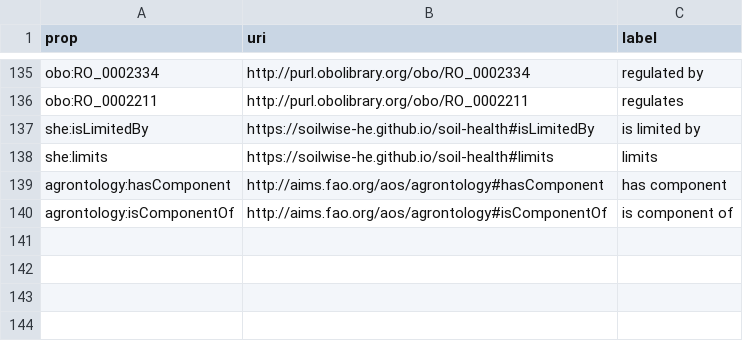
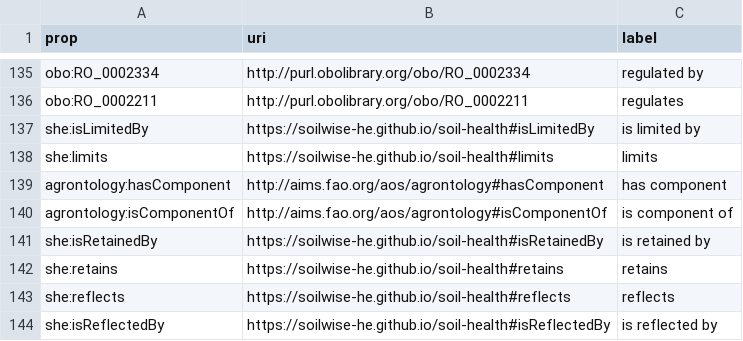
Before and after one commit to soilwise-he/soil-health-knowledge-graph, a CSV file: in_ontovocabs/properties.csv, drawn as a sheet; only a part is shown, gaps mark what is left out.

```diff
--- a/in_ontovocabs/properties.csv
+++ b/in_ontovocabs/properties.csv
@@ -140 +140,5 @@ agrontology:hasComponent,http://aims.fao.org/aos/agrontology#hasComponent,has co
 agrontology:isComponentOf,http://aims.fao.org/aos/agrontology#isComponentOf,is component of
+she:isRetainedBy,https://soilwise-he.github.io/soil-health#isRetainedBy,is retained by
+she:retains,https://soilwise-he.github.io/soil-health#retains,retains
+she:reflects,https://soilwise-he.github.io/soil-health#reflects,reflects
+she:isReflectedBy,https://soilwise-he.github.io/soil-health#isReflectedBy,is reflected by
```
Also changed, not shown: in_ontovocabs/prop_mapping.csv, 3 other files.
